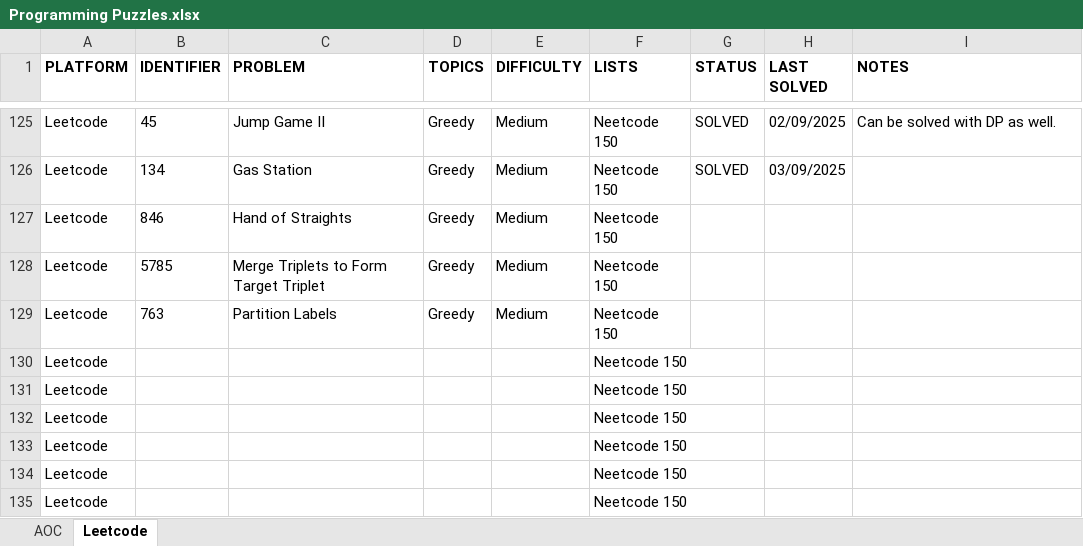
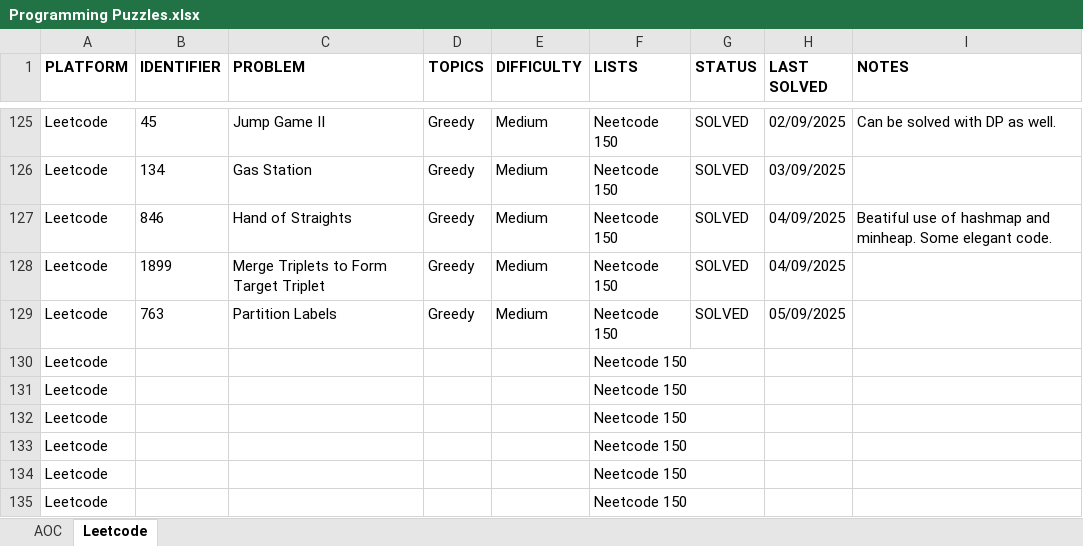
Before and after one commit to rtharris619/ProjectDSA, an Excel workbook: docs/Programming Puzzles.xlsx, sheet Leetcode, drawn as a sheet; only a part is shown, gaps mark what is left out; values as stored, in another font and other column widths than the file's, no borders; the diff names each change by its address in the sheet, - before the commit and + after, or states it on an @@ line.

```diff
--- a/docs/Programming Puzzles.xlsx (sheet Leetcode)
+++ b/docs/Programming Puzzles.xlsx (sheet Leetcode)
-G127:G129 (STATUS): (empty)
+G127:G129 (STATUS): SOLVED
-H127:H128 (LAST SOLVED): (empty)
+H127:H128 (LAST SOLVED): 04/09/2025
-I127 (NOTES): (empty)
+I127 (NOTES): Beatiful use of hashmap and minheap. Some elegant code.
-B128 (IDENTIFIER): 5785
+B128 (IDENTIFIER): 1899
-H129 (LAST SOLVED): (empty)
+H129 (LAST SOLVED): 05/09/2025
```
Also changed, not shown: 4 other files.
